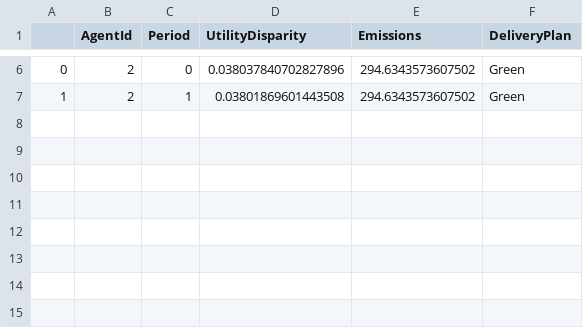
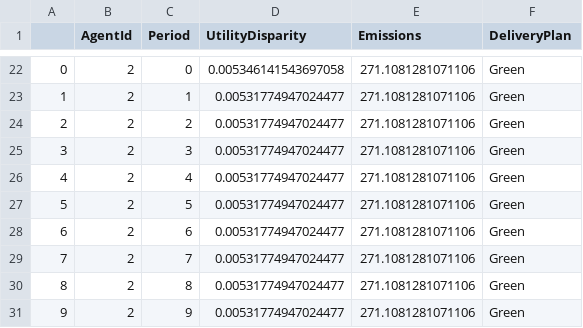
Before and after one commit to EyreC/EnvEcon, a CSV file: social_agent.csv, drawn as a sheet; only a part is shown, gaps mark what is left out; the diff covers the shown part only.

```diff
--- a/social_agent.csv
+++ b/social_agent.csv
@@ -6,2 +22,10 @@
-0,2,0,0.038037840702827896,294.6343573607502,Green
-1,2,1,0.03801869601443508,294.6343573607502,Green
+0,2,0,0.005346141543697058,271.1081281071106,Green
+1,2,1,0.00531774947024477,271.1081281071106,Green
+2,2,2,0.00531774947024477,271.1081281071106,Green
+3,2,3,0.00531774947024477,271.1081281071106,Green
+4,2,4,0.00531774947024477,271.1081281071106,Green
+5,2,5,0.00531774947024477,271.1081281071106,Green
+6,2,6,0.00531774947024477,271.1081281071106,Green
+7,2,7,0.00531774947024477,271.1081281071106,Green
+8,2,8,0.00531774947024477,271.1081281071106,Green
+9,2,9,0.00531774947024477,271.1081281071106,Green
```
Also changed, not shown: 16 added rows and 8 edited cells elsewhere in this file, social_simulation.csv, 5 other files.
